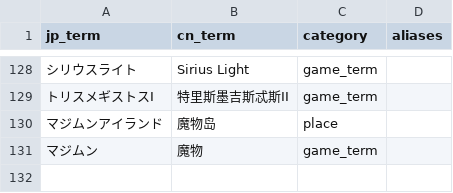
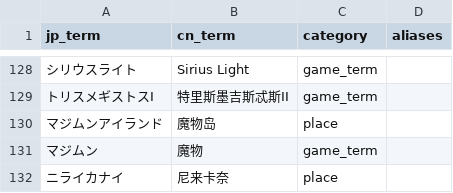
Before and after one commit to walterp56/FgoGotran, a TSV file: term_builder/term.tsv, drawn as a sheet; only a part is shown, gaps mark what is left out; the diff names each change by its address in the sheet, - before the commit and + after, or states it on an @@ line.

```diff
--- a/term_builder/term.tsv
+++ b/term_builder/term.tsv
+row 132: ニライカナイ | 尼来卡奈 | place
```
Also changed, not shown: 10 other files.
